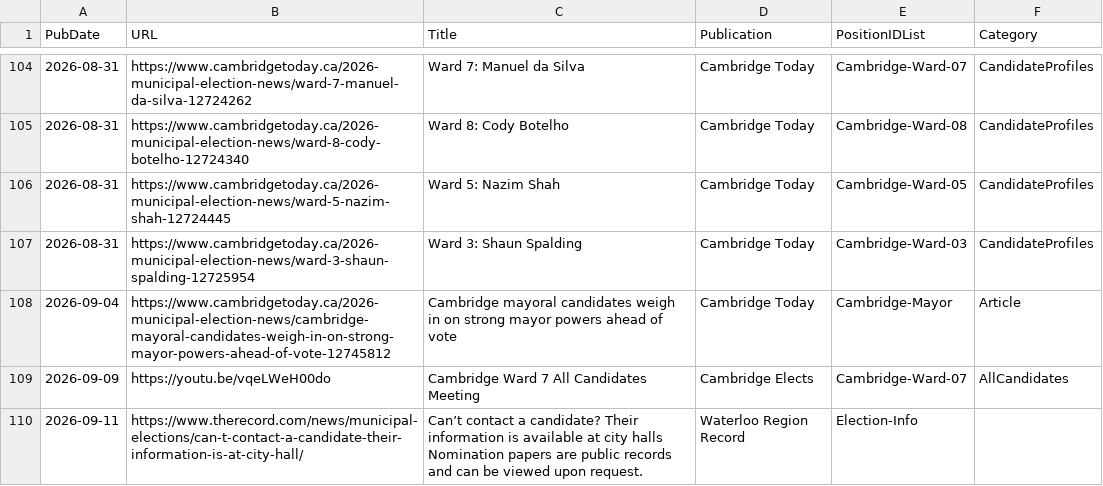
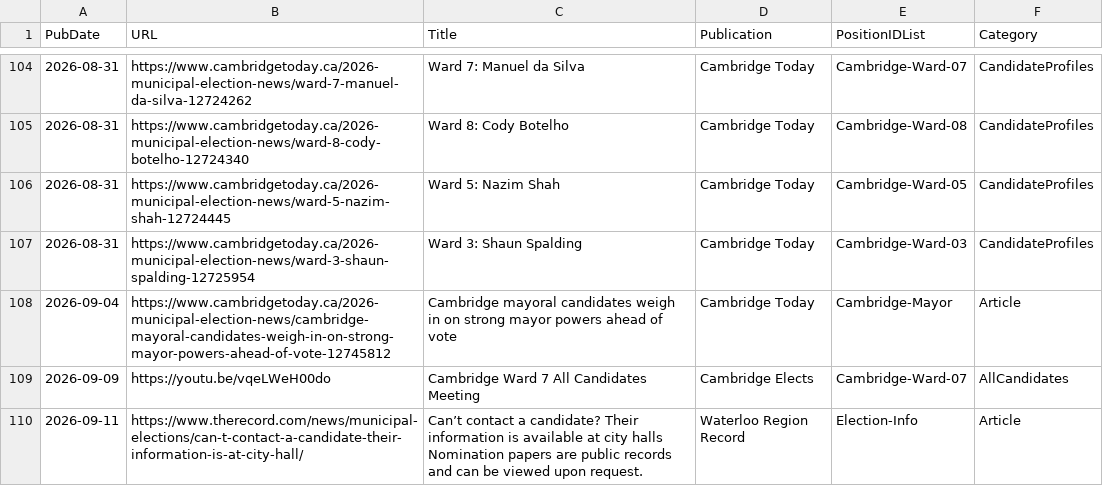
Before and after one commit to CivicTechWR/WRVotesMunicipal2026, a CSV file: docs/_data/sync/media.csv, drawn as a sheet; only a part is shown, gaps mark what is left out.

Commit message:
Auto-commit: updated media.csv from Google Docs

```diff
--- a/docs/_data/sync/media.csv
+++ b/docs/_data/sync/media.csv
@@ -109,3 +109,3 @@ PubDate,URL,Title,Publication,PositionIDList,Category
 2026-09-09,https://youtu.be/vqeLWeH00do,Cambridge Ward 7 All Candidates Meeting,Cambridge Elects,Cambridge-Ward-07,AllCandidates
-2026-09-11,https://www.therecord.com/news/municipal-elections/can-t-contact-a-candidate-their-information-is-at-city-hall/,"Can’t contact a candidate? Their information is available at city halls
-Nomination papers are public records and can be viewed upon request.",Waterloo Region Record,Election-Info,
+2026-09-11,https://www.therecord.com/news/municipal-elections/can-t-contact-a-candidate-their-information-is-at-city-hall/,"Can’t contact a candidate? Their information is available at city halls
+Nomination papers are public records and can be viewed upon request.",Waterloo Region Record,Election-Info,Article
```
